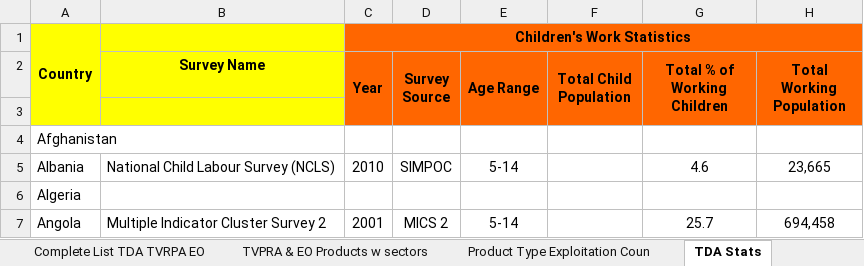
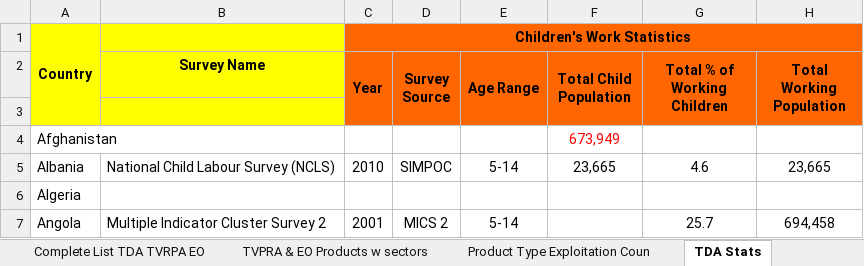
Before and after one commit to jessamynsmith/DOL-ILAB, an Excel workbook: source_data/RAPP_2013.xlsx, sheet TDA Stats, drawn as a sheet; only a part is shown; values as stored, in another font and other column widths than the file's, no borders; the diff names each change by its address in the sheet, - before the commit and + after, or states it on an @@ line.

Commit message:
Updated Data files and country stats files

```diff
--- a/source_data/RAPP_2013.xlsx (sheet TDA Stats)
+++ b/source_data/RAPP_2013.xlsx (sheet TDA Stats)
-F4 (Total Child Population): (empty)
+F4 (Total Child Population): 673,949
-F5 (Total Child Population): (empty)
+F5 (Total Child Population): 23,665
```
Also changed, not shown: 4 other files.
